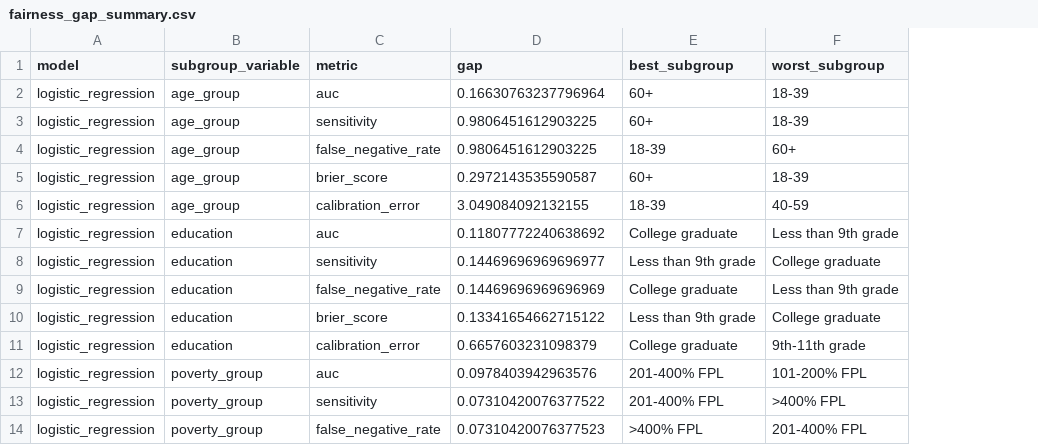
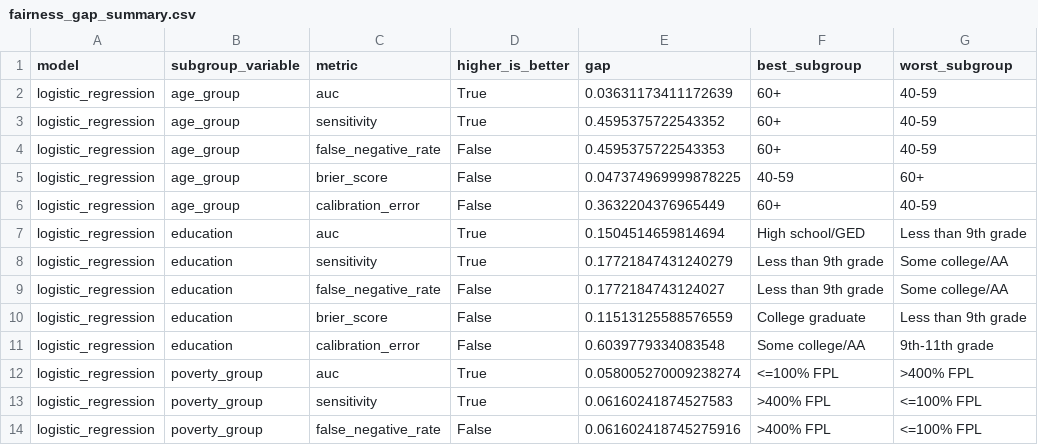
Before and after one commit to anfesanz/heal-ai, a CSV file: outputs/tables/fairness_gap_summary.csv, drawn as a sheet; only a part is shown; addresses are those after the commit; the diff covers the shown part only; the diff names each change by its address in the sheet, - before the commit and + after, or states it on an @@ line.

```diff
--- a/outputs/tables/fairness_gap_summary.csv
+++ b/outputs/tables/fairness_gap_summary.csv
+column D (higher_is_better), rows 2-14: True | True | False | False | False | True | True | False | False | False | True | True | False
-E2 (gap): 0.16630763237796964
+E2 (gap): 0.03631173411172639
-G2:G3 (worst_subgroup): 18-39
+G2:G3 (worst_subgroup): 40-59
-E3 (gap): 0.9806451612903225
+E3 (gap): 0.4595375722543352
-E4 (gap): 0.9806451612903225
+E4 (gap): 0.4595375722543353
-F4 (best_subgroup): 18-39
+F4 (best_subgroup): 60+
-G4 (worst_subgroup): 60+
+G4 (worst_subgroup): 40-59
-E5 (gap): 0.2972143535590587
+E5 (gap): 0.047374969999878225
-F5 (best_subgroup): 60+
+F5 (best_subgroup): 40-59
-G5 (worst_subgroup): 18-39
+G5 (worst_subgroup): 60+
-E6 (gap): 3.049084092132155
+E6 (gap): 0.3632204376965449
-F6 (best_subgroup): 18-39
+F6 (best_subgroup): 60+
-E7 (gap): 0.11807772240638692
+E7 (gap): 0.1504514659814694
-F7 (best_subgroup): College graduate
+F7 (best_subgroup): High school/GED
-E8 (gap): 0.14469696969696977
+E8 (gap): 0.17721847431240279
-G8 (worst_subgroup): College graduate
+G8 (worst_subgroup): Some college/AA
-E9 (gap): 0.14469696969696969
+E9 (gap): 0.1772184743124027
-F9 (best_subgroup): College graduate
+F9 (best_subgroup): Less than 9th grade
-G9 (worst_subgroup): Less than 9th grade
+G9 (worst_subgroup): Some college/AA
-E10 (gap): 0.13341654662715122
+E10 (gap): 0.11513125588576559
-F10 (best_subgroup): Less than 9th grade
+F10 (best_subgroup): College graduate
-G10 (worst_subgroup): College graduate
+G10 (worst_subgroup): Less than 9th grade
-E11 (gap): 0.6657603231098379
+E11 (gap): 0.6039779334083548
-F11 (best_subgroup): College graduate
+F11 (best_subgroup): Some college/AA
-E12 (gap): 0.0978403942963576
+E12 (gap): 0.058005270009238274
-F12 (best_subgroup): 201-400% FPL
+F12 (best_subgroup): <=100% FPL
-G12 (worst_subgroup): 101-200% FPL
+G12 (worst_subgroup): >400% FPL
-E13 (gap): 0.07310420076377522
+E13 (gap): 0.06160241874527583
-F13 (best_subgroup): 201-400% FPL
+F13 (best_subgroup): >400% FPL
-G13 (worst_subgroup): >400% FPL
+G13 (worst_subgroup): <=100% FPL
-E14 (gap): 0.07310420076377523
+E14 (gap): 0.061602418745275916
-G14 (worst_subgroup): 201-400% FPL
+G14 (worst_subgroup): <=100% FPL
```
Also changed, not shown: 158 edited cells elsewhere in this file, outputs/tables/bootstrap_uncertainty_intervals.csv, outputs/tables/calibration_metrics.csv, 32 other files.
